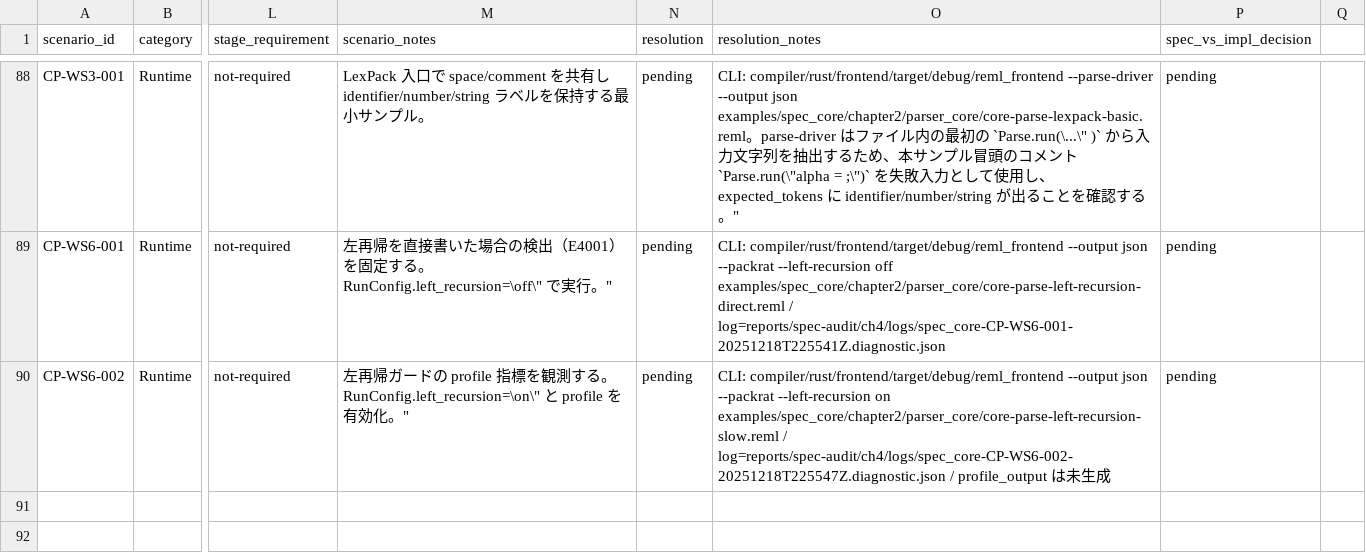
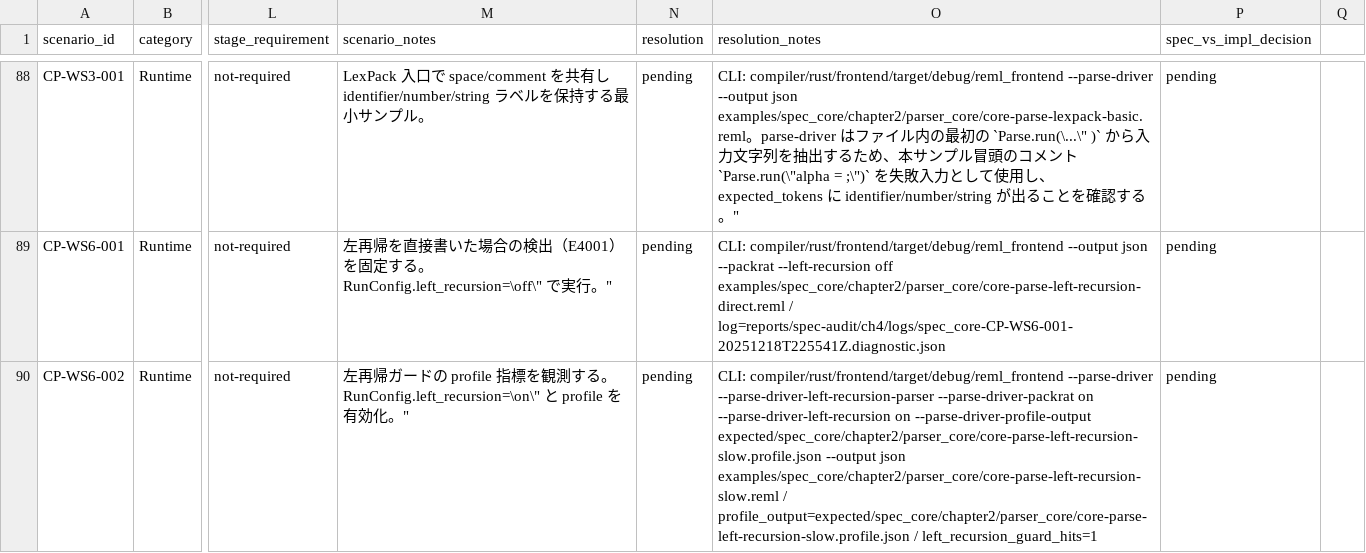
Before and after one commit to dolphilia/reml, a CSV file: docs/plans/bootstrap-roadmap/assets/phase4-scenario-matrix.csv, drawn as a sheet; only a part is shown, gaps mark what is left out; the diff names each change by its address in the sheet, - before the commit and + after, or states it on an @@ line.

```diff
--- a/docs/plans/bootstrap-roadmap/assets/phase4-scenario-matrix.csv
+++ b/docs/plans/bootstrap-roadmap/assets/phase4-scenario-matrix.csv
-O90 (resolution_notes): CLI: compiler/rust/frontend/target/debug/reml_frontend --output json --packrat --left-recursion on examples/spec_core/chapter2/parser_core/core-parse-left-recursion-slow.reml / log=reports/spec-audit/ch4/logs/spec_core-CP-WS6-002-20251218T225547Z.diagnostic.json / profile_output は未生成
+O90 (resolution_notes): CLI: compiler/rust/frontend/target/debug/reml_frontend --parse-driver --parse-driver-left-recursion-parser --parse-driver-packrat on --parse-driver-left-recursion on --parse-driver-profile-output expected/spec_core/chapter2/parser_core/core-parse-left-recursion-slow.profile.json --output json examples/spec_core/chapter2/parser_core/core-parse-left-recursion-slow.reml / profile_output=expected/spec_core/chapter2/parser_core/core-parse-left-recursion-slow.profile.json / left_recursion_guard_hits=1
```
Also changed, not shown: 4 other files.
